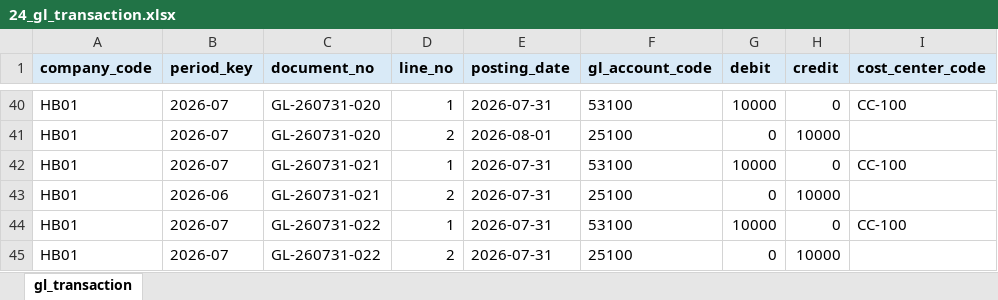
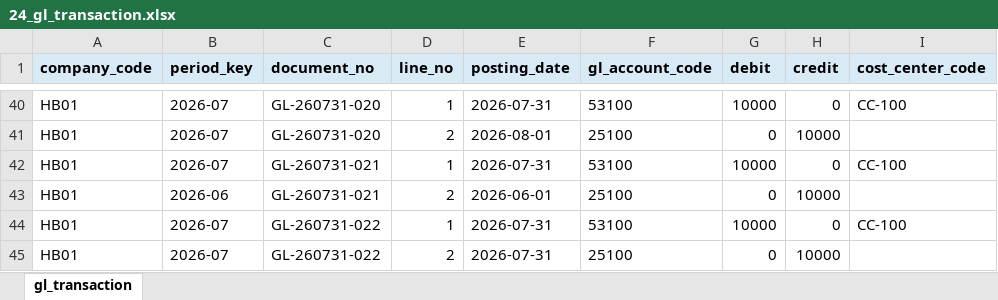
Before and after one commit to yongtak1535/manufacturing-cost-engine, an Excel workbook: hanbit_mvp_dataset_phase1/24_gl_transaction.xlsx, sheet gl_transaction, drawn as a sheet; only a part is shown, gaps mark what is left out; values as stored, in another font and other column widths than the file's, no borders; the diff names each change by its address in the sheet, - before the commit and + after, or states it on an @@ line.

Commit message:
Align Phase 1 validation and dataset regression tests

```diff
--- a/hanbit_mvp_dataset_phase1/24_gl_transaction.xlsx (sheet gl_transaction)
+++ b/hanbit_mvp_dataset_phase1/24_gl_transaction.xlsx (sheet gl_transaction)
-E43 (posting_date): 2026-07-31
+E43 (posting_date): 2026-06-01
```
Also changed, not shown: hanbit_mvp_dataset_phase1/23_labor_transaction.xlsx, hanbit_mvp_dataset_phase1/30_contract.xlsx, 5 other files.
